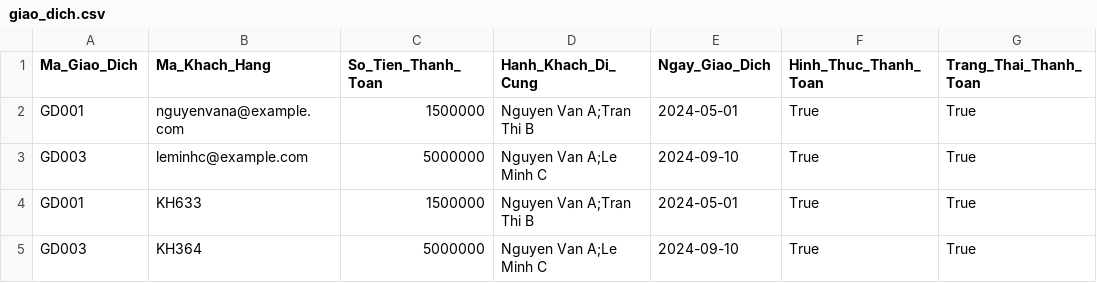
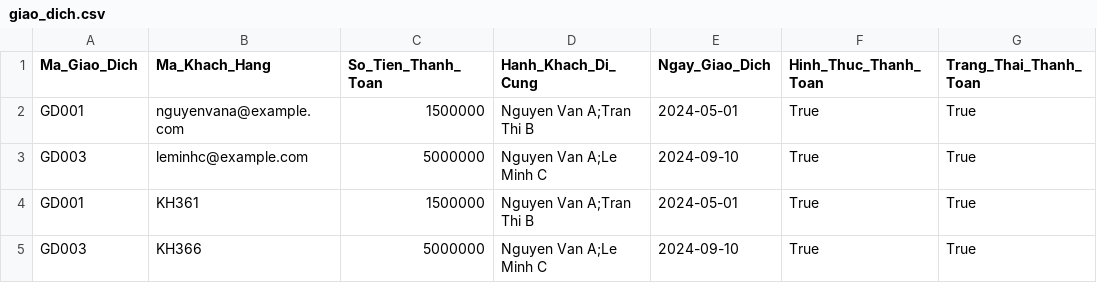
Before and after one commit to pnm03/Project-OOP-TMU, a CSV file: Database/giao_dich.csv, drawn as a sheet; only a part is shown; the diff names each change by its address in the sheet, - before the commit and + after, or states it on an @@ line.

```diff
--- a/Database/giao_dich.csv
+++ b/Database/giao_dich.csv
-B4 (Ma_Khach_Hang): KH633
+B4 (Ma_Khach_Hang): KH361
-B5 (Ma_Khach_Hang): KH364
+B5 (Ma_Khach_Hang): KH366
```
Also changed, not shown: Database/khach_hang.csv, Database/tai_khoan.csv, 6 other files.
